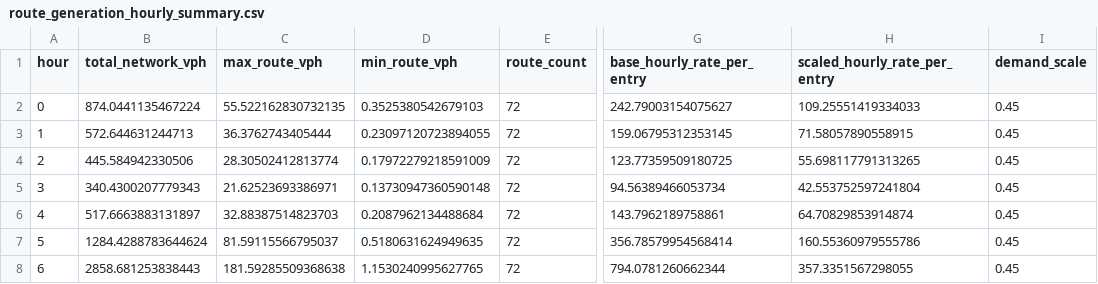
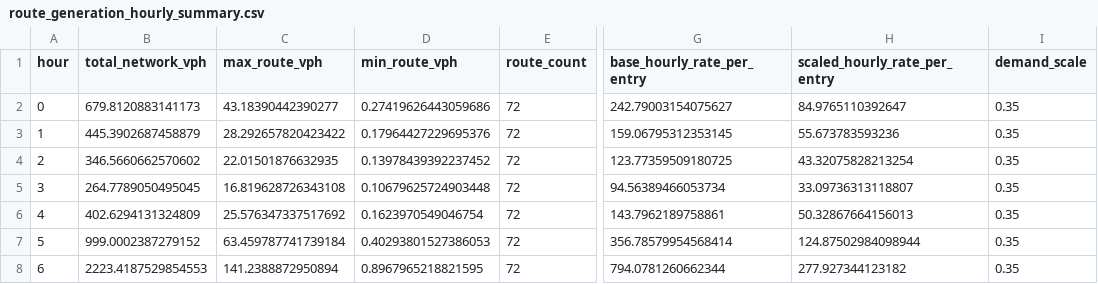
Before and after one commit to arnavjha1/sumo-traffic-optimization-quantum, a CSV file: sumo-traffic-optimization-quantum-mar29/Mar29_quantum2/data_analysis/simulation_process_data/route_generation_hourly_summary.csv, drawn as a sheet; only a part is shown, gaps mark what is left out; the diff covers the shown part only; the diff names each change by its address in the sheet, - before the commit and + after, or states it on an @@ line.

```diff
--- a/sumo-traffic-optimization-quantum-mar29/Mar29_quantum2/data_analysis/simulation_process_data/route_generation_hourly_summary.csv
+++ b/sumo-traffic-optimization-quantum-mar29/Mar29_quantum2/data_analysis/simulation_process_data/route_generation_hourly_summary.csv
-B2 (total_network_vph): 874.0441135467224
+B2 (total_network_vph): 679.8120883141173
-C2 (max_route_vph): 55.522162830732135
+C2 (max_route_vph): 43.18390442390277
-D2 (min_route_vph): 0.3525380542679103
+D2 (min_route_vph): 0.27419626443059686
-H2 (scaled_hourly_rate_per_entry): 109.25551419334033
+H2 (scaled_hourly_rate_per_entry): 84.9765110392647
-I2:I8 (demand_scale): 0.45
+I2:I8 (demand_scale): 0.35
-B3 (total_network_vph): 572.644631244713
+B3 (total_network_vph): 445.3902687458879
-C3 (max_route_vph): 36.3762743405444
+C3 (max_route_vph): 28.292657820423422
-D3 (min_route_vph): 0.23097120723894055
+D3 (min_route_vph): 0.17964427229695376
-H3 (scaled_hourly_rate_per_entry): 71.58057890558915
+H3 (scaled_hourly_rate_per_entry): 55.673783593236
-B4 (total_network_vph): 445.584942330506
+B4 (total_network_vph): 346.5660662570602
-C4 (max_route_vph): 28.30502412813774
+C4 (max_route_vph): 22.01501876632935
-D4 (min_route_vph): 0.17972279218591009
+D4 (min_route_vph): 0.13978439392237452
-H4 (scaled_hourly_rate_per_entry): 55.698117791313265
+H4 (scaled_hourly_rate_per_entry): 43.32075828213254
-B5 (total_network_vph): 340.4300207779343
+B5 (total_network_vph): 264.7789050495045
-C5 (max_route_vph): 21.62523693386971
+C5 (max_route_vph): 16.819628726343108
-D5 (min_route_vph): 0.13730947360590148
+D5 (min_route_vph): 0.10679625724903448
-H5 (scaled_hourly_rate_per_entry): 42.553752597241804
+H5 (scaled_hourly_rate_per_entry): 33.09736313118807
-B6 (total_network_vph): 517.6663883131897
+B6 (total_network_vph): 402.6294131324809
-C6 (max_route_vph): 32.88387514823703
+C6 (max_route_vph): 25.576347337517692
-D6 (min_route_vph): 0.2087962134488684
+D6 (min_route_vph): 0.1623970549046754
-H6 (scaled_hourly_rate_per_entry): 64.70829853914874
+H6 (scaled_hourly_rate_per_entry): 50.32867664156013
-B7 (total_network_vph): 1284.4288783644624
+B7 (total_network_vph): 999.0002387279152
-C7 (max_route_vph): 81.59115566795037
+C7 (max_route_vph): 63.459787741739184
-D7 (min_route_vph): 0.5180631624949635
+D7 (min_route_vph): 0.40293801527386053
-H7 (scaled_hourly_rate_per_entry): 160.55360979555786
+H7 (scaled_hourly_rate_per_entry): 124.87502984098944
-B8 (total_network_vph): 2858.681253838443
+B8 (total_network_vph): 2223.4187529854553
-C8 (max_route_vph): 181.59285509368638
+C8 (max_route_vph): 141.2388872950894
-D8 (min_route_vph): 1.1530240995627765
+D8 (min_route_vph): 0.8967965218821595
-H8 (scaled_hourly_rate_per_entry): 357.3351567298055
+H8 (scaled_hourly_rate_per_entry): 277.927344123182
```
Also changed, not shown: 85 edited cells elsewhere in this file, sumo-traffic-optimization-quantum-mar29/Mar29_quantum2/data_analysis/simulation_process_data/route_generation_hourly_demand.csv, sumo-traffic-optimization-quantum-mar29/Mar29_quantum2/data_analysis/simulation_process_data/route_generation_start_edge_summary.csv, 3 other files.
